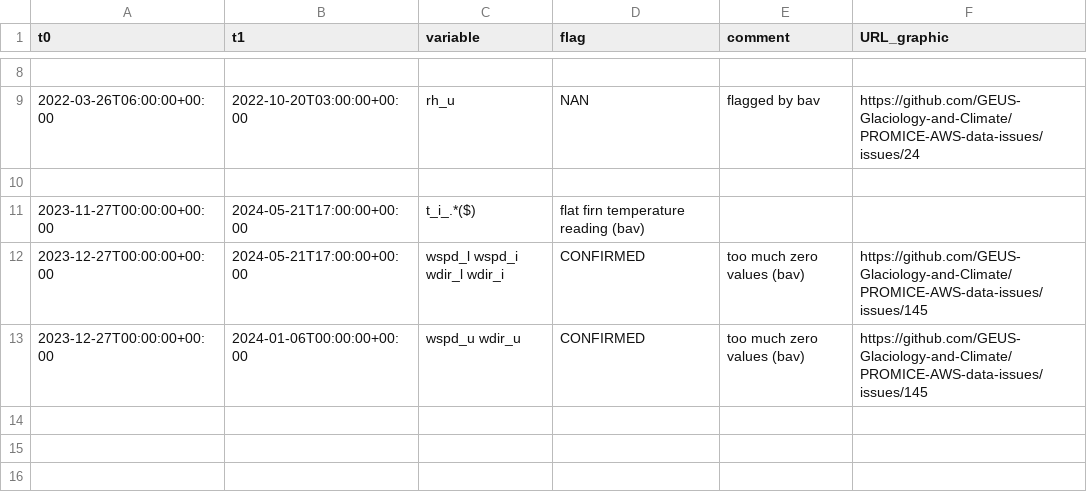
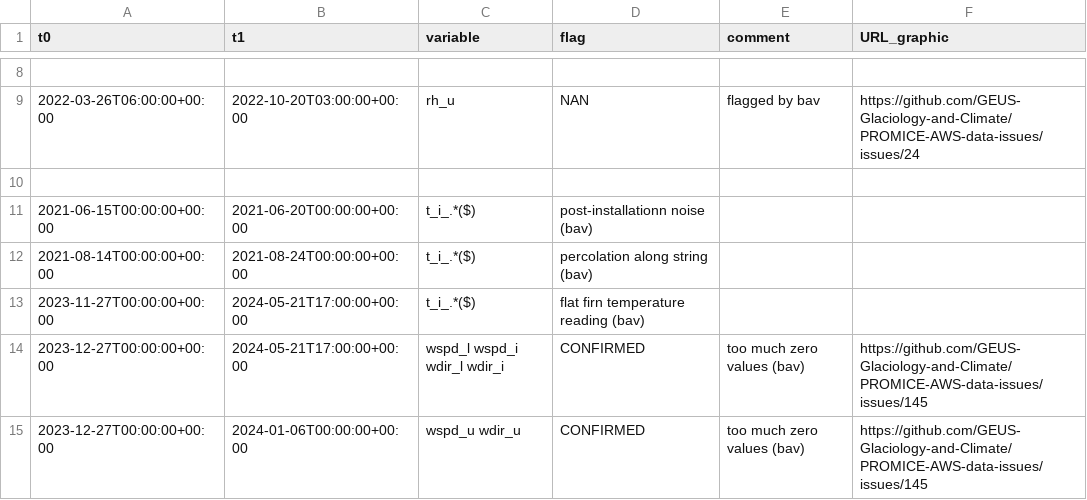
Before and after one commit to GEUS-Glaciology-and-Climate/PROMICE-AWS-data-issues, a CSV file: flags/NSE.csv, drawn as a sheet; only a part is shown, gaps mark what is left out.

```diff
--- a/flags/NSE.csv
+++ b/flags/NSE.csv
@@ -10,2 +10,4 @@ t0,t1,variable,flag,comment,URL_graphic
 
+2021-06-15T00:00:00+00:00,2021-06-20T00:00:00+00:00,t_i_.*($),post-installationn noise (bav),
+2021-08-14T00:00:00+00:00,2021-08-24T00:00:00+00:00,t_i_.*($),percolation along string (bav),
 2023-11-27T00:00:00+00:00,2024-05-21T17:00:00+00:00,t_i_.*($),flat firn temperature reading (bav),
```
Also changed, not shown: adjustments/NSE.csv.
